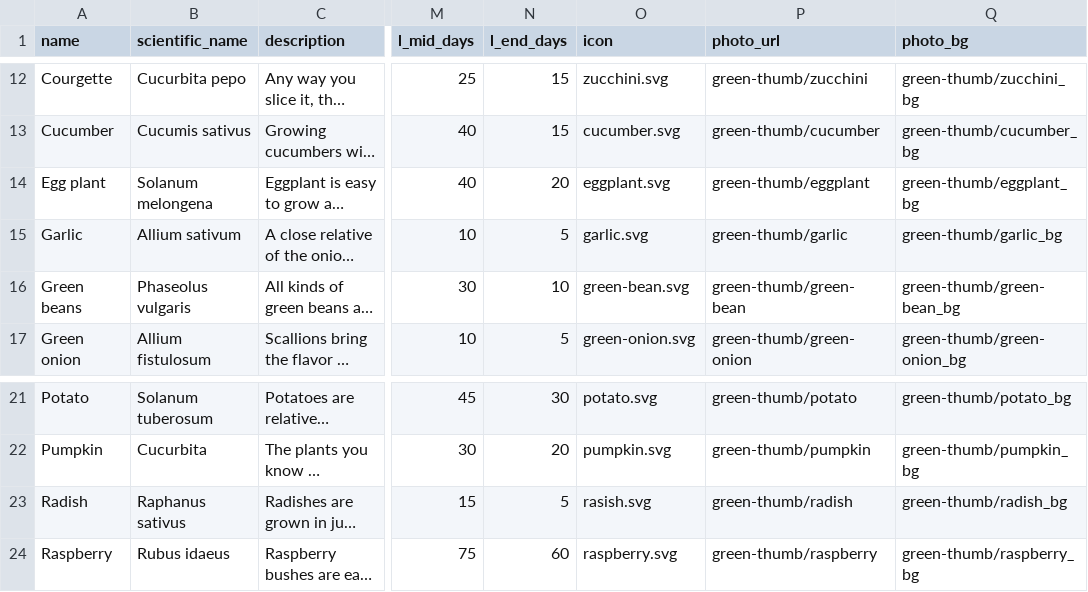
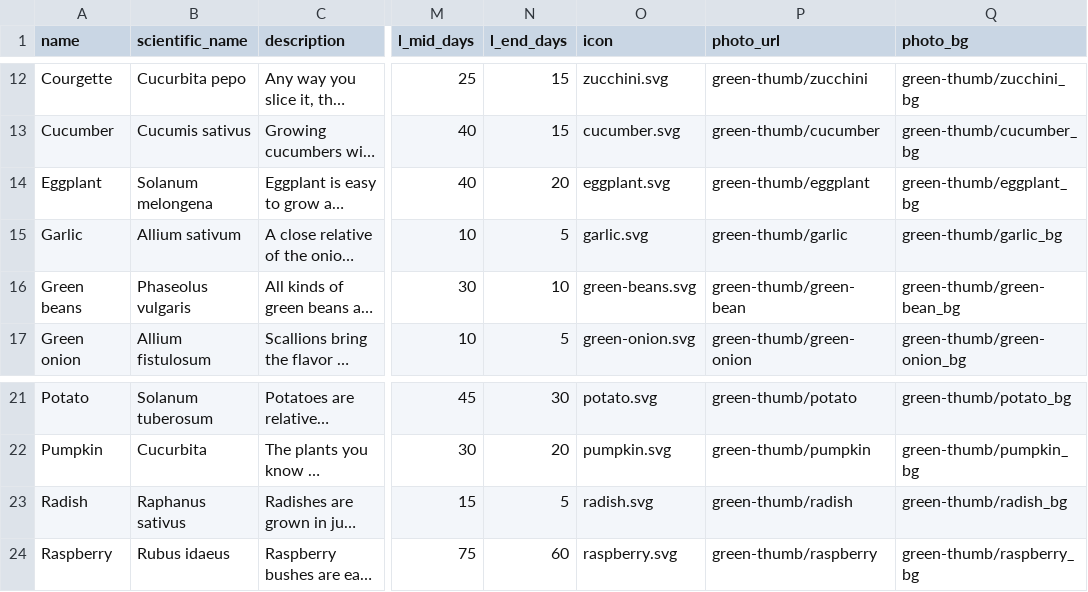
Before and after one commit to jscouller09/green-thumb, a CSV file: db/plant_types.csv, drawn as a sheet; only a part is shown, gaps mark what is left out; long unchanged cells end in …; the diff names each change by its address in the sheet, - before the commit and + after, or states it on an @@ line.

```diff
--- a/db/plant_types.csv
+++ b/db/plant_types.csv
-A14 (name): Egg plant
+A14 (name): Eggplant
-O16 (icon): green-bean.svg
+O16 (icon): green-beans.svg
-O23 (icon): rasish.svg
+O23 (icon): radish.svg
```
Also changed, not shown: db/plots.csv, db/tasks.csv, 4 other files.
